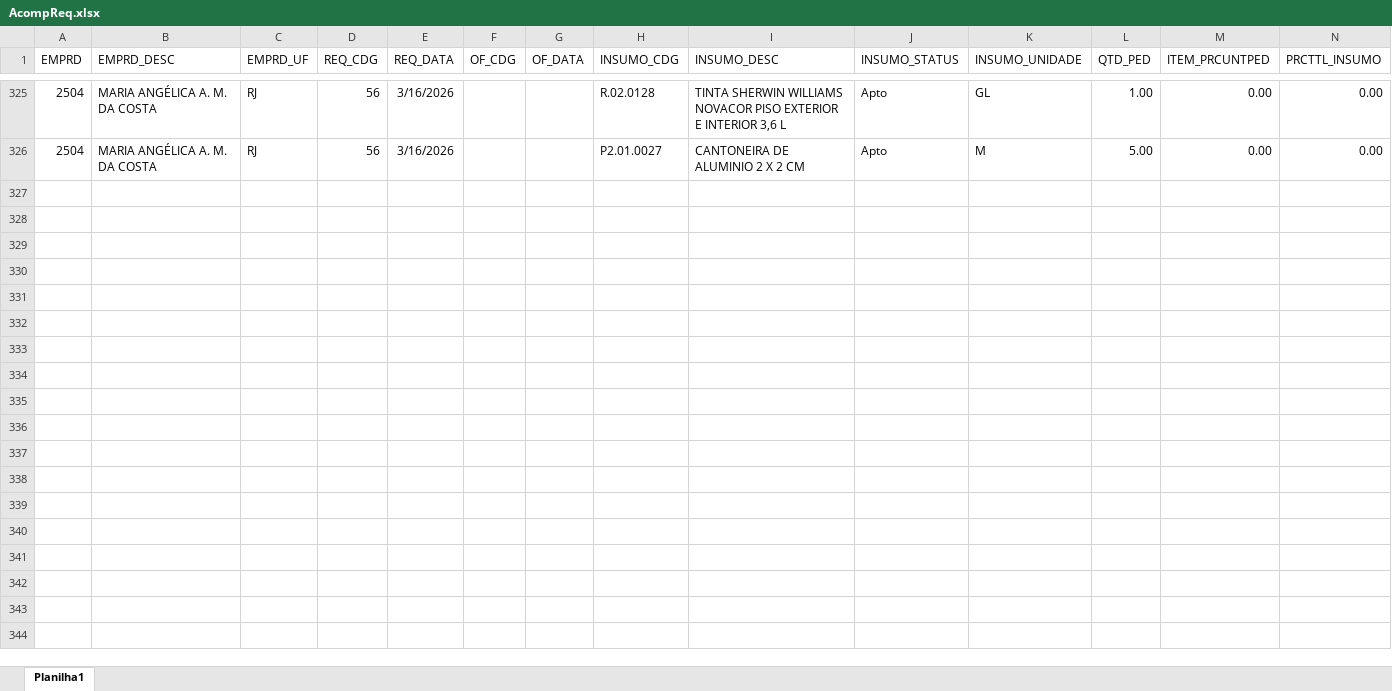
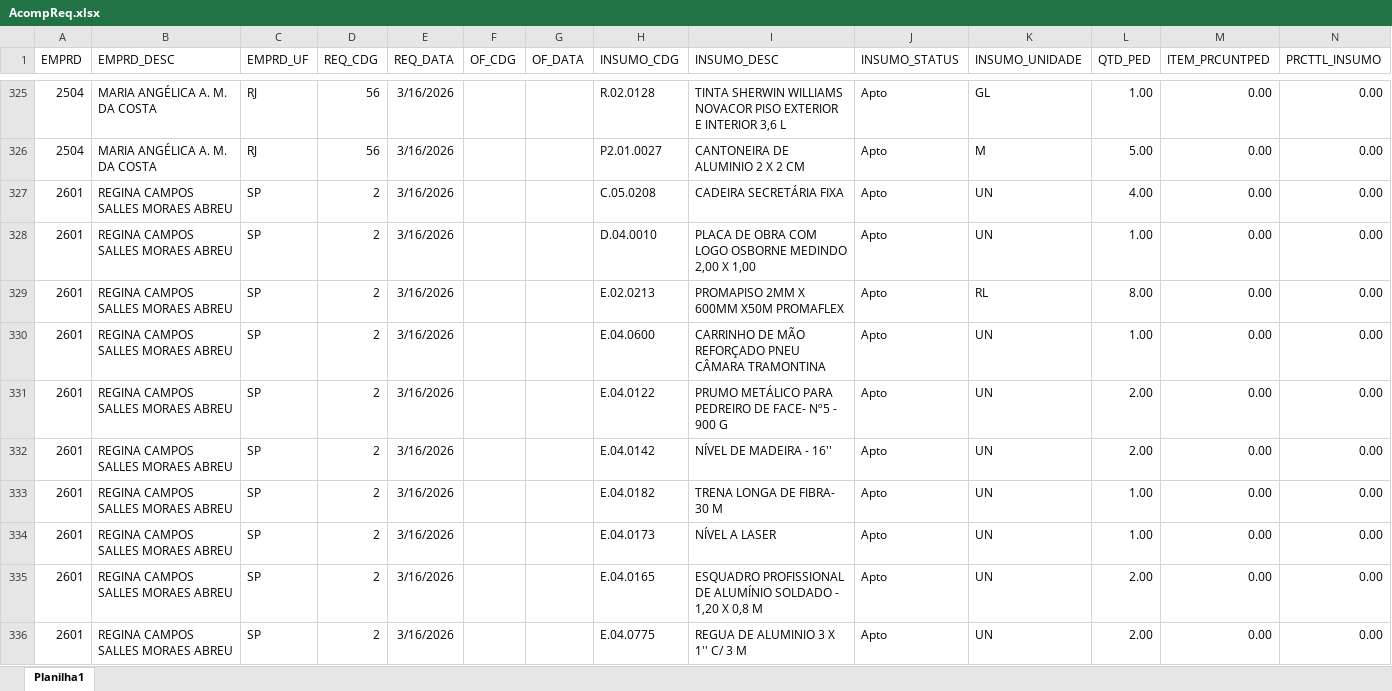
Before and after one commit to Mgiglio98/acompanhamento-requisicoes, an Excel workbook: AcompReq.xlsx, sheet Planilha1, drawn as a sheet; only a part is shown, gaps mark what is left out; values as stored, in another font and other column widths than the file's, no borders; rows hold the shown columns only; the diff covers the shown part only; the diff names each change by its address in the sheet, - before the commit and + after, or states it on an @@ line.

```diff
--- a/AcompReq.xlsx (sheet Planilha1)
+++ b/AcompReq.xlsx (sheet Planilha1)
+row 327: 2601 | REGINA CAMPOS SALLES MORAES ABREU | SP | 2 | 3/16/2026 |  |  | C.05.0208 | CADEIRA SECRETÁRIA FIXA | Apto | UN | 4.00 | 0.00 | 0.00
+row 328: 2601 | REGINA CAMPOS SALLES MORAES ABREU | SP | 2 | 3/16/2026 |  |  | D.04.0010 | PLACA DE OBRA COM LOGO OSBORNE MEDINDO 2,00 X 1,00 | Apto | UN | 1.00 | 0.00 | 0.00
+row 329: 2601 | REGINA CAMPOS SALLES MORAES ABREU | SP | 2 | 3/16/2026 |  |  | E.02.0213 | PROMAPISO 2MM X 600MM X50M PROMAFLEX | Apto | RL | 8.00 | 0.00 | 0.00
+row 330: 2601 | REGINA CAMPOS SALLES MORAES ABREU | SP | 2 | 3/16/2026 |  |  | E.04.0600 | CARRINHO DE MÃO REFORÇADO PNEU CÂMARA TRAMONTINA | Apto | UN | 1.00 | 0.00 | 0.00
+row 331: 2601 | REGINA CAMPOS SALLES MORAES ABREU | SP | 2 | 3/16/2026 |  |  | E.04.0122 | PRUMO METÁLICO PARA PEDREIRO DE FACE- Nº5 - 900 G | Apto | UN | 2.00 | 0.00 | 0.00
+row 332: 2601 | REGINA CAMPOS SALLES MORAES ABREU | SP | 2 | 3/16/2026 |  |  | E.04.0142 | NÍVEL DE MADEIRA - 16'' | Apto | UN | 2.00 | 0.00 | 0.00
+row 333: 2601 | REGINA CAMPOS SALLES MORAES ABREU | SP | 2 | 3/16/2026 |  |  | E.04.0182 | TRENA LONGA DE FIBRA- 30 M | Apto | UN | 1.00 | 0.00 | 0.00
+row 334: 2601 | REGINA CAMPOS SALLES MORAES ABREU | SP | 2 | 3/16/2026 |  |  | E.04.0173 | NÍVEL A LASER | Apto | UN | 1.00 | 0.00 | 0.00
+row 335: 2601 | REGINA CAMPOS SALLES MORAES ABREU | SP | 2 | 3/16/2026 |  |  | E.04.0165 | ESQUADRO PROFISSIONAL DE ALUMÍNIO SOLDADO - 1,20 X 0,8 M | Apto | UN | 2.00 | 0.00 | 0.00
+row 336: 2601 | REGINA CAMPOS SALLES MORAES ABREU | SP | 2 | 3/16/2026 |  |  | E.04.0775 | REGUA DE ALUMINIO 3 X 1'' C/ 3 M | Apto | UN | 2.00 | 0.00 | 0.00
```
Also changed, not shown: 11 added rows, 2 removed rows and 11 edited cells elsewhere in this sheet, Relat_OF.xlsx.
